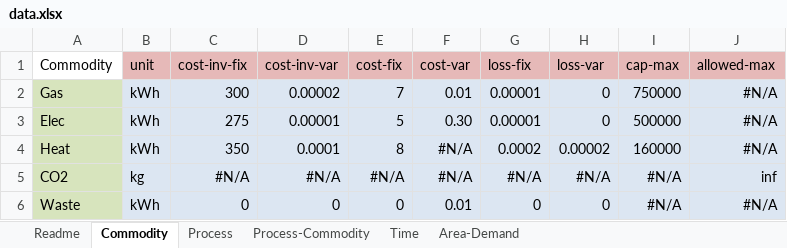
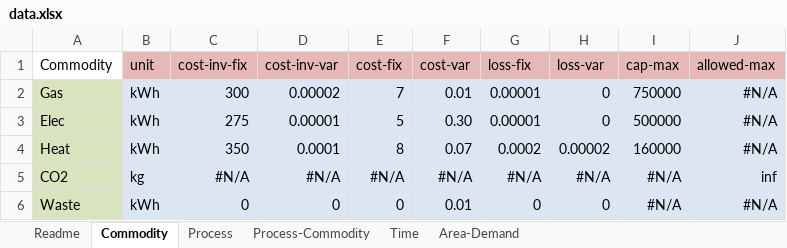
Before and after one commit to Elenkosz/rivus, an Excel workbook: data/runbunch/data.xlsx, sheet Commodity, drawn as a sheet; values as stored, in another font and other column widths than the file's, no borders; conditional formats not drawn; the diff names each change by its address in the sheet, - before the commit and + after, or states it on an @@ line.

Commit message:
Correct value in data.xls. Add email notification to runbunch

```diff
--- a/data/runbunch/data.xlsx (sheet Commodity)
+++ b/data/runbunch/data.xlsx (sheet Commodity)
-F4 (cost-var): #N/A
+F4 (cost-var): 0.07
```
Also changed, not shown: 1 other file.
